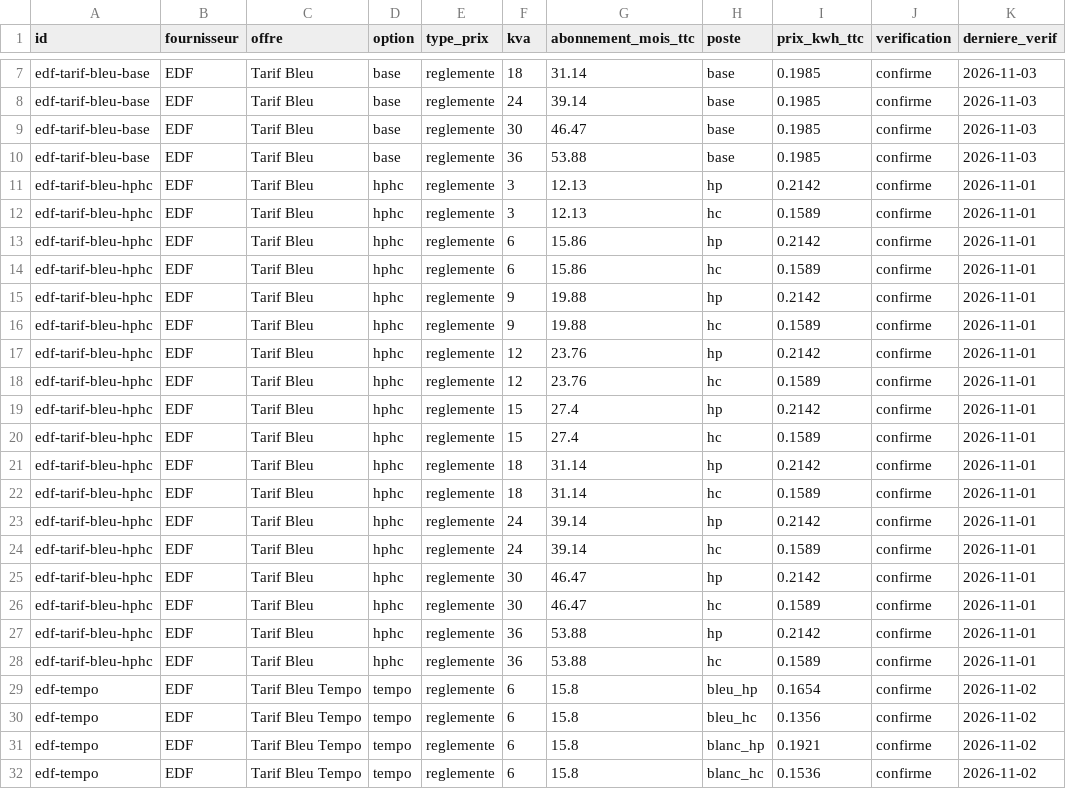
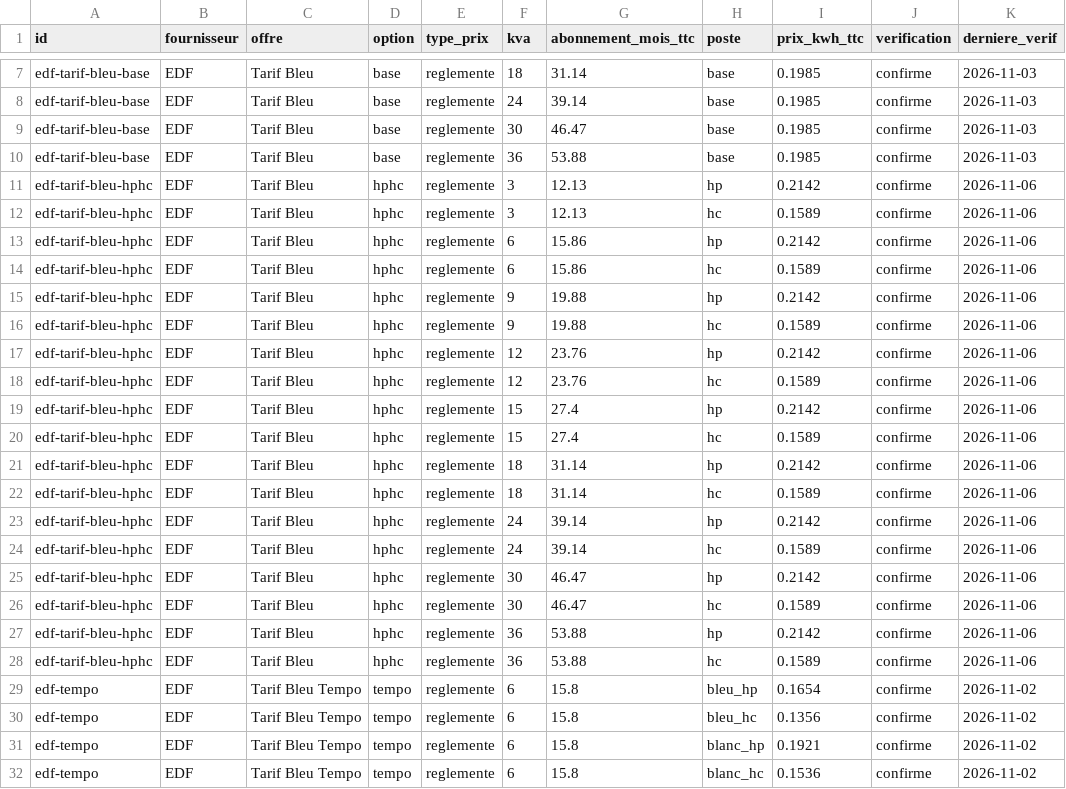
Before and after one commit to NicolasPopy/elec-moins-chere-prix, a CSV file: data/offres.csv, drawn as a sheet; only a part is shown, gaps mark what is left out; the diff covers the shown part only.

```diff
--- a/data/offres.csv
+++ b/data/offres.csv
@@ -10,20 +10,20 @@ edf-tarif-bleu-base;EDF;Tarif Bleu;base;reglemente;30;46.47;base;0.1985;confirme
 edf-tarif-bleu-base;EDF;Tarif Bleu;base;reglemente;36;53.88;base;0.1985;confirme;2026-11-03
-edf-tarif-bleu-hphc;EDF;Tarif Bleu;hphc;reglemente;3;12.13;hp;0.2142;confirme;2026-11-01
-edf-tarif-bleu-hphc;EDF;Tarif Bleu;hphc;reglemente;3;12.13;hc;0.1589;confirme;2026-11-01
-edf-tarif-bleu-hphc;EDF;Tarif Bleu;hphc;reglemente;6;15.86;hp;0.2142;confirme;2026-11-01
-edf-tarif-bleu-hphc;EDF;Tarif Bleu;hphc;reglemente;6;15.86;hc;0.1589;confirme;2026-11-01
-edf-tarif-bleu-hphc;EDF;Tarif Bleu;hphc;reglemente;9;19.88;hp;0.2142;confirme;2026-11-01
-edf-tarif-bleu-hphc;EDF;Tarif Bleu;hphc;reglemente;9;19.88;hc;0.1589;confirme;2026-11-01
-edf-tarif-bleu-hphc;EDF;Tarif Bleu;hphc;reglemente;12;23.76;hp;0.2142;confirme;2026-11-01
-edf-tarif-bleu-hphc;EDF;Tarif Bleu;hphc;reglemente;12;23.76;hc;0.1589;confirme;2026-11-01
-edf-tarif-bleu-hphc;EDF;Tarif Bleu;hphc;reglemente;15;27.4;hp;0.2142;confirme;2026-11-01
-edf-tarif-bleu-hphc;EDF;Tarif Bleu;hphc;reglemente;15;27.4;hc;0.1589;confirme;2026-11-01
-edf-tarif-bleu-hphc;EDF;Tarif Bleu;hphc;reglemente;18;31.14;hp;0.2142;confirme;2026-11-01
-edf-tarif-bleu-hphc;EDF;Tarif Bleu;hphc;reglemente;18;31.14;hc;0.1589;confirme;2026-11-01
-edf-tarif-bleu-hphc;EDF;Tarif Bleu;hphc;reglemente;24;39.14;hp;0.2142;confirme;2026-11-01
-edf-tarif-bleu-hphc;EDF;Tarif Bleu;hphc;reglemente;24;39.14;hc;0.1589;confirme;2026-11-01
-edf-tarif-bleu-hphc;EDF;Tarif Bleu;hphc;reglemente;30;46.47;hp;0.2142;confirme;2026-11-01
-edf-tarif-bleu-hphc;EDF;Tarif Bleu;hphc;reglemente;30;46.47;hc;0.1589;confirme;2026-11-01
-edf-tarif-bleu-hphc;EDF;Tarif Bleu;hphc;reglemente;36;53.88;hp;0.2142;confirme;2026-11-01
-edf-tarif-bleu-hphc;EDF;Tarif Bleu;hphc;reglemente;36;53.88;hc;0.1589;confirme;2026-11-01
+edf-tarif-bleu-hphc;EDF;Tarif Bleu;hphc;reglemente;3;12.13;hp;0.2142;confirme;2026-11-06
+edf-tarif-bleu-hphc;EDF;Tarif Bleu;hphc;reglemente;3;12.13;hc;0.1589;confirme;2026-11-06
+edf-tarif-bleu-hphc;EDF;Tarif Bleu;hphc;reglemente;6;15.86;hp;0.2142;confirme;2026-11-06
+edf-tarif-bleu-hphc;EDF;Tarif Bleu;hphc;reglemente;6;15.86;hc;0.1589;confirme;2026-11-06
+edf-tarif-bleu-hphc;EDF;Tarif Bleu;hphc;reglemente;9;19.88;hp;0.2142;confirme;2026-11-06
+edf-tarif-bleu-hphc;EDF;Tarif Bleu;hphc;reglemente;9;19.88;hc;0.1589;confirme;2026-11-06
+edf-tarif-bleu-hphc;EDF;Tarif Bleu;hphc;reglemente;12;23.76;hp;0.2142;confirme;2026-11-06
+edf-tarif-bleu-hphc;EDF;Tarif Bleu;hphc;reglemente;12;23.76;hc;0.1589;confirme;2026-11-06
+edf-tarif-bleu-hphc;EDF;Tarif Bleu;hphc;reglemente;15;27.4;hp;0.2142;confirme;2026-11-06
+edf-tarif-bleu-hphc;EDF;Tarif Bleu;hphc;reglemente;15;27.4;hc;0.1589;confirme;2026-11-06
+edf-tarif-bleu-hphc;EDF;Tarif Bleu;hphc;reglemente;18;31.14;hp;0.2142;confirme;2026-11-06
+edf-tarif-bleu-hphc;EDF;Tarif Bleu;hphc;reglemente;18;31.14;hc;0.1589;confirme;2026-11-06
+edf-tarif-bleu-hphc;EDF;Tarif Bleu;hphc;reglemente;24;39.14;hp;0.2142;confirme;2026-11-06
+edf-tarif-bleu-hphc;EDF;Tarif Bleu;hphc;reglemente;24;39.14;hc;0.1589;confirme;2026-11-06
+edf-tarif-bleu-hphc;EDF;Tarif Bleu;hphc;reglemente;30;46.47;hp;0.2142;confirme;2026-11-06
+edf-tarif-bleu-hphc;EDF;Tarif Bleu;hphc;reglemente;30;46.47;hc;0.1589;confirme;2026-11-06
+edf-tarif-bleu-hphc;EDF;Tarif Bleu;hphc;reglemente;36;53.88;hp;0.2142;confirme;2026-11-06
+edf-tarif-bleu-hphc;EDF;Tarif Bleu;hphc;reglemente;36;53.88;hc;0.1589;confirme;2026-11-06
 edf-tempo;EDF;Tarif Bleu Tempo;tempo;reglemente;6;15.8;bleu_hp;0.1654;confirme;2026-11-02
```
Also changed, not shown: 9 edited cells elsewhere in this file, 5 other files.
